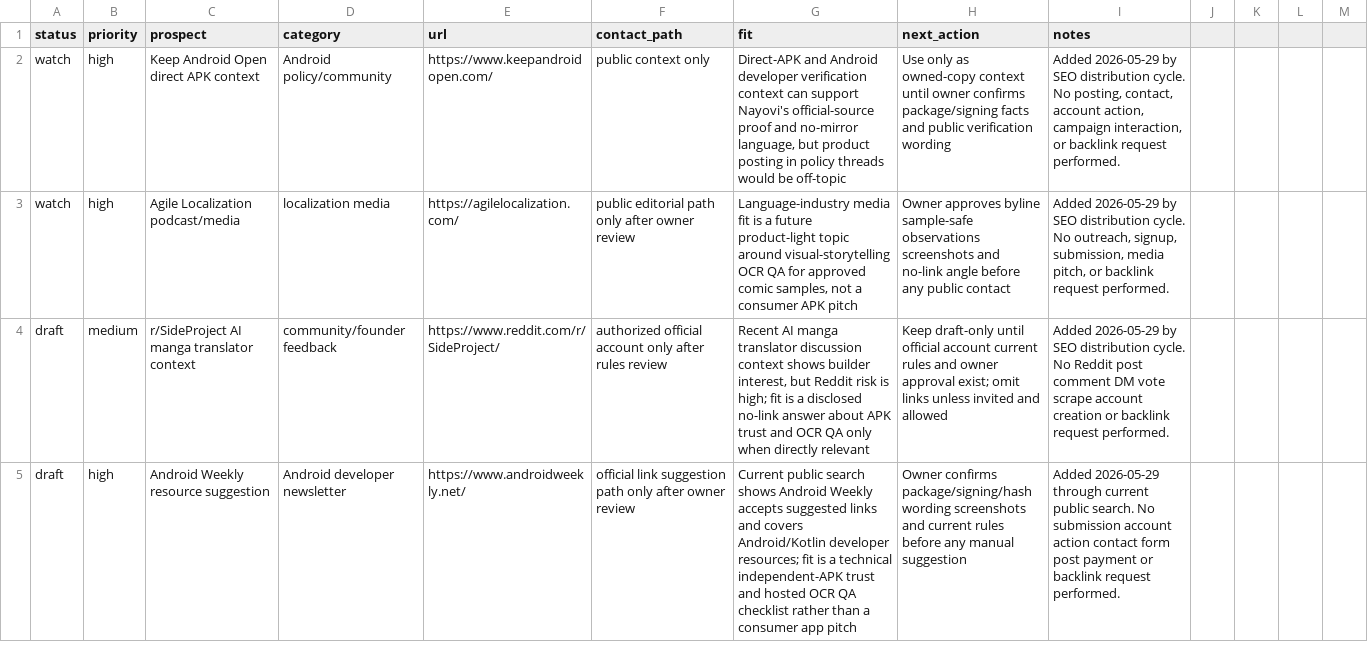
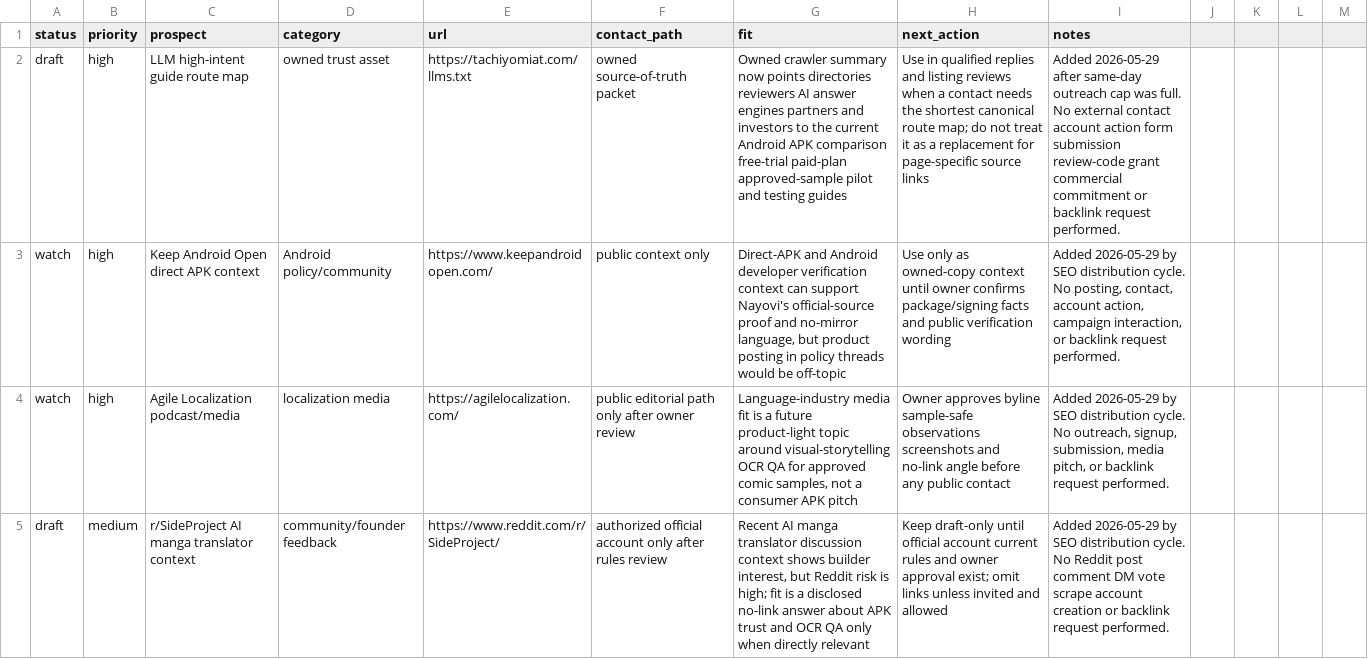
Before and after one commit to borjiomar38/tachi-back, a CSV file: docs/growth/backlink-prospects.csv, drawn as a sheet; only a part is shown; the shorter side is filled out with more unchanged rows; the diff names each change by its address in the sheet, - before the commit and + after, or states it on an @@ line.

Commit message:
Refresh LLM guide route map

```diff
--- a/docs/growth/backlink-prospects.csv
+++ b/docs/growth/backlink-prospects.csv
+row 2: draft | high | LLM high-intent guide route map | owned trust asset | https://tachiyomiat.com/llms.txt | owned source-of-truth packet | Owned crawler summary now points directories reviewers AI answer engines partners and investors to the current Android APK comparison free-trial paid-plan approved-sample pilot and testing guides | Use in qualified replies and listing reviews when a contact needs the shortest canonical route map; do not treat it as a replacement for page-specific source links | Added 2026-05-29 after same-day outreach cap was full. No external contact account action form submission review-code grant commercial commitment or backlink request performed.
```
Also changed, not shown: 5 other files.
